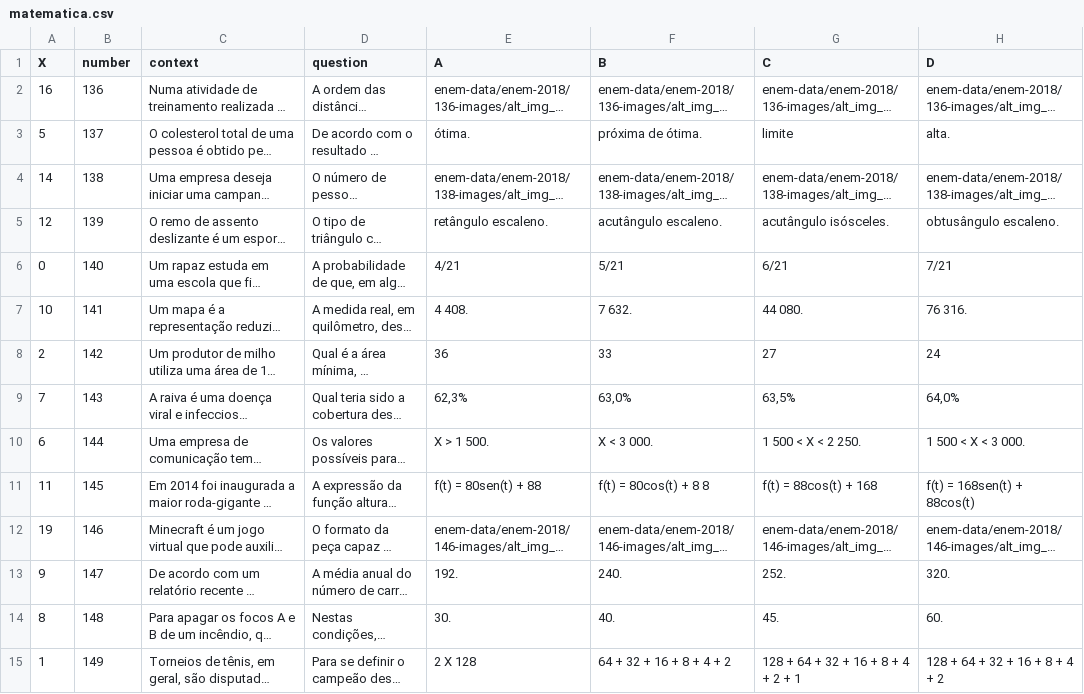
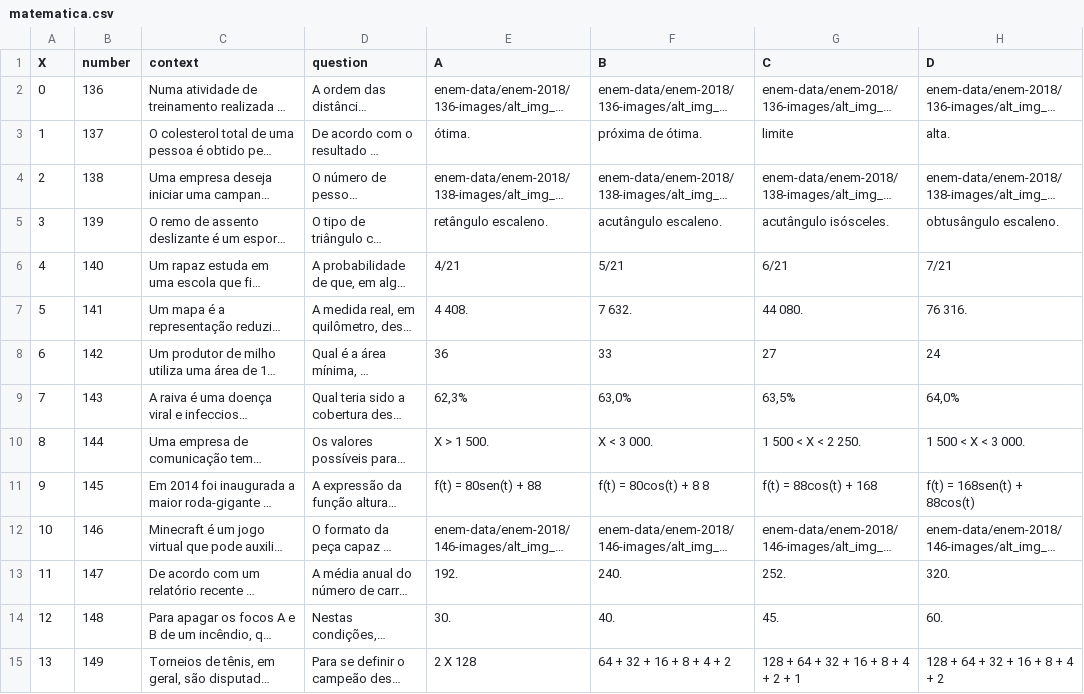
Before and after one commit to mcalefe/extract-enem-data, a CSV file: enem-data/enem-2018/matematica.csv, drawn as a sheet; only a part is shown; long unchanged cells end in …; the diff covers the shown part only; the diff names each change by its address in the sheet, - before the commit and + after, or states it on an @@ line.

Commit message:
Update matemática 2018

```diff
--- a/enem-data/enem-2018/matematica.csv
+++ b/enem-data/enem-2018/matematica.csv
-A2 (X): 16
+A2 (X): 0
-A3 (X): 5
+A3 (X): 1
-A4 (X): 14
+A4 (X): 2
-A5 (X): 12
+A5 (X): 3
-A6 (X): 0
+A6 (X): 4
-A7 (X): 10
+A7 (X): 5
-A8 (X): 2
+A8 (X): 6
-A10 (X): 6
+A10 (X): 8
-A11 (X): 11
+A11 (X): 9
-A12 (X): 19
+A12 (X): 10
-A13 (X): 9
+A13 (X): 11
-A14 (X): 8
+A14 (X): 12
-A15 (X): 1
+A15 (X): 13
```
Also changed, not shown: 3 added rows and 27 edited cells elsewhere in this file.
